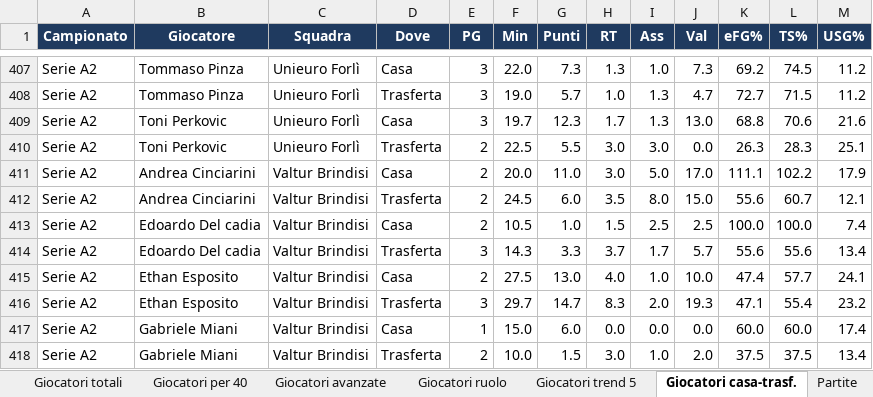
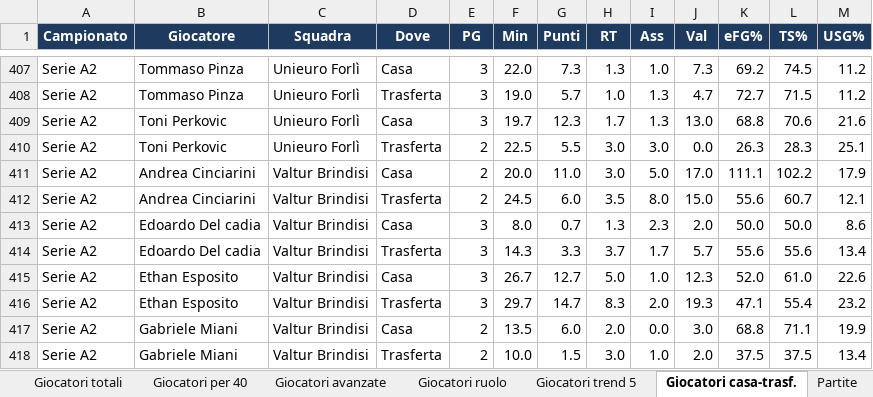
Before and after one commit to pierfrancescooliva12-png/basketball-stats, an Excel workbook: reports/riepilogo_x2627.xlsx, sheet Giocatori casa-trasf., drawn as a sheet; only a part is shown, gaps mark what is left out; values as stored, in another font and other column widths than the file's, no borders; the diff covers the shown part only; the diff names each change by its address in the sheet, - before the commit and + after, or states it on an @@ line.

```diff
--- a/reports/riepilogo_x2627.xlsx (sheet Giocatori casa-trasf.)
+++ b/reports/riepilogo_x2627.xlsx (sheet Giocatori casa-trasf.)
-E413 (PG): 2
+E413 (PG): 3
-F413 (Min): 10.5
+F413 (Min): 8.0
-G413 (Punti): 1.0
+G413 (Punti): 0.7
-H413 (RT): 1.5
+H413 (RT): 1.3
-I413 (Ass): 2.5
+I413 (Ass): 2.3
-J413 (Val): 2.5
+J413 (Val): 2.0
-K413 (eFG%): 100.0
+K413 (eFG%): 50.0
-L413 (TS%): 100.0
+L413 (TS%): 50.0
-M413 (USG%): 7.4
+M413 (USG%): 8.6
-E415 (PG): 2
+E415 (PG): 3
-F415 (Min): 27.5
+F415 (Min): 26.7
-G415 (Punti): 13.0
+G415 (Punti): 12.7
-H415 (RT): 4.0
+H415 (RT): 5.0
-J415 (Val): 10.0
+J415 (Val): 12.3
-K415 (eFG%): 47.4
+K415 (eFG%): 52.0
-L415 (TS%): 57.7
+L415 (TS%): 61.0
-M415 (USG%): 24.1
+M415 (USG%): 22.6
-E417 (PG): 1
+E417 (PG): 2
-F417 (Min): 15.0
+F417 (Min): 13.5
-H417 (RT): 0.0
+H417 (RT): 2.0
-J417 (Val): 0.0
+J417 (Val): 3.0
-K417 (eFG%): 60.0
+K417 (eFG%): 68.8
-L417 (TS%): 60.0
+L417 (TS%): 71.1
-M417 (USG%): 17.4
+M417 (USG%): 19.9
```
Also changed, not shown: 131 edited cells elsewhere in this sheet, sheet Giocatori medie, sheet Giocatori totali, sheet Giocatori ruolo, sheet Giocatori per 40, sheet Giocatori trend 5, sheet Giocatori avanzate, 10 more sheets, 4 other files.
